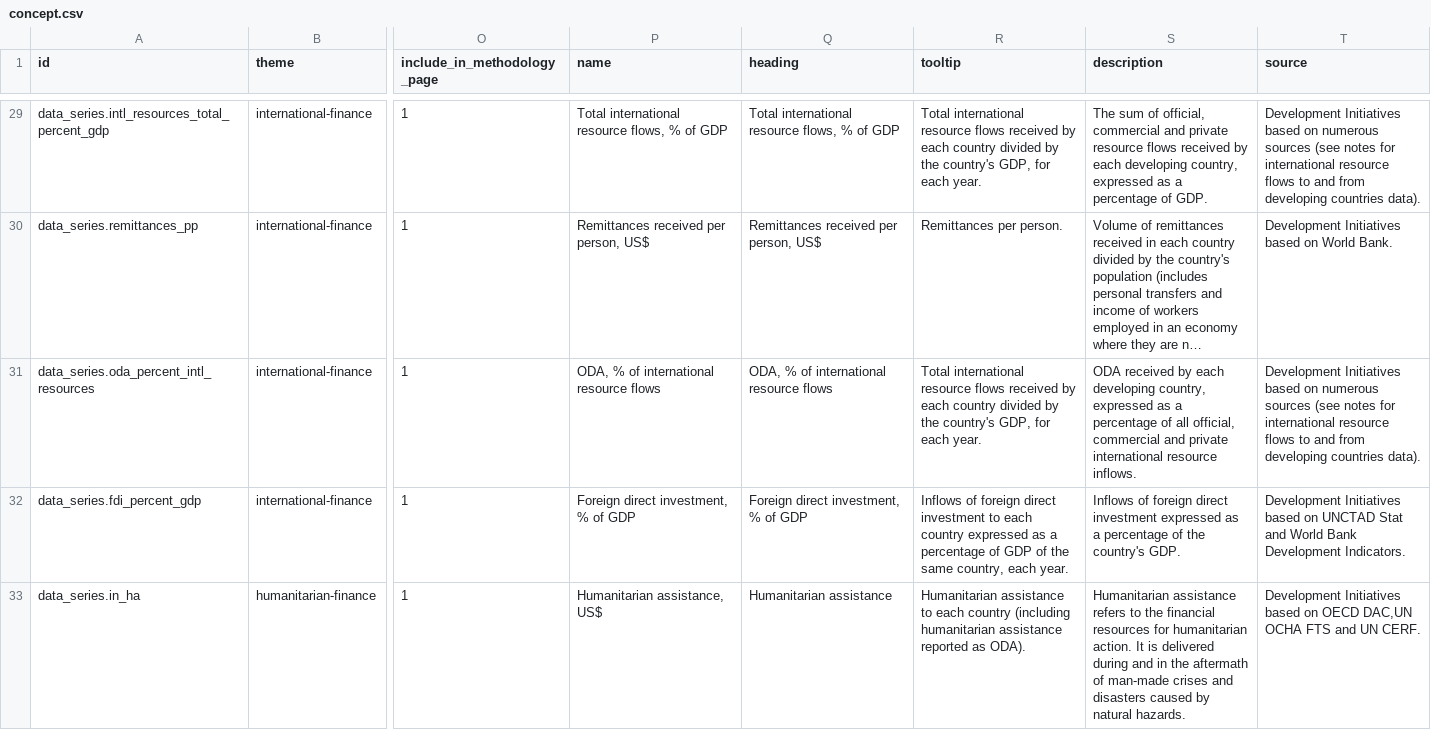
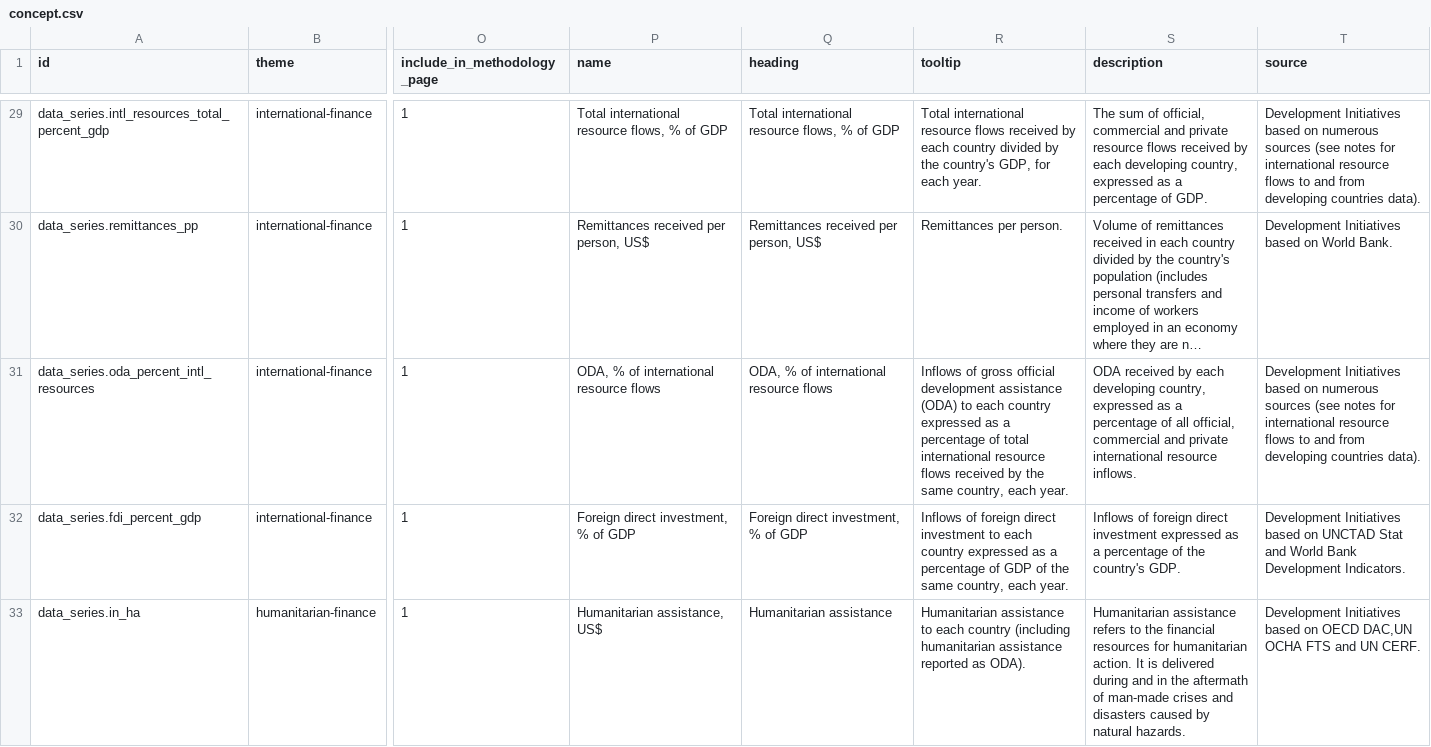
Before and after one commit to devinit/Datahub-cms, a CSV file: global-picture/concept.csv, drawn as a sheet; only a part is shown, gaps mark what is left out; long unchanged cells end in …; the diff names each change by its address in the sheet, - before the commit and + after, or states it on an @@ line.

```diff
--- a/global-picture/concept.csv
+++ b/global-picture/concept.csv
-R31 (tooltip): Total international resource flows received by each country divided by the country's GDP, for each year.
+R31 (tooltip): Inflows of gross official development assistance (ODA) to each country expressed as a percentage of total international resource flows received by the same country, each year.
```
Also changed, not shown: country-profile/concept.csv.
